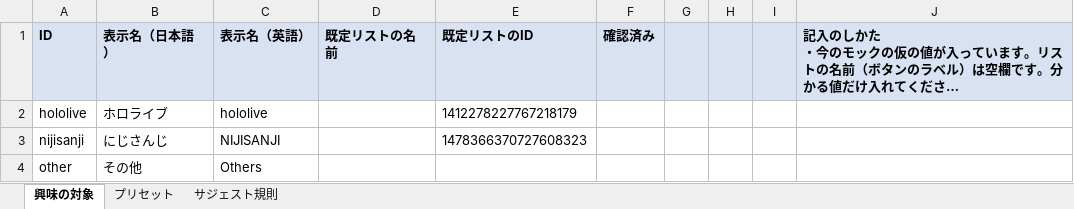
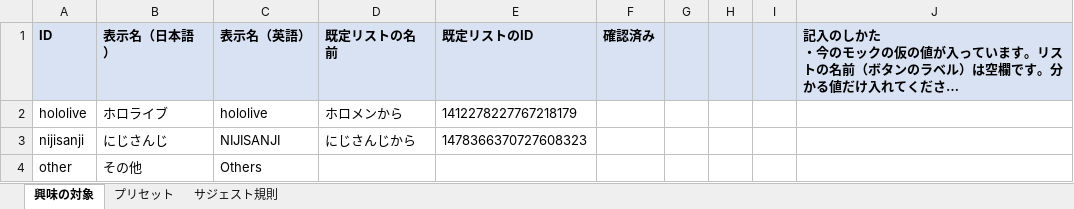
Before and after one commit to tanaka1313/egosearchX, an Excel workbook: docs/data/presets-and-suggest-rules.xlsx, sheet 興味の対象, drawn as a sheet; long unchanged cells end in …; values as stored, in another font and other column widths than the file's, no borders; the diff names each change by its address in the sheet, - before the commit and + after, or states it on an @@ line.

```diff
--- a/docs/data/presets-and-suggest-rules.xlsx (sheet 興味の対象)
+++ b/docs/data/presets-and-suggest-rules.xlsx (sheet 興味の対象)
-D2 (既定リストの名前): (empty)
+D2 (既定リストの名前): ホロメンから
-D3 (既定リストの名前): (empty)
+D3 (既定リストの名前): にじさんじから
```
Also changed, not shown: sheet プリセット, 4 other files.
